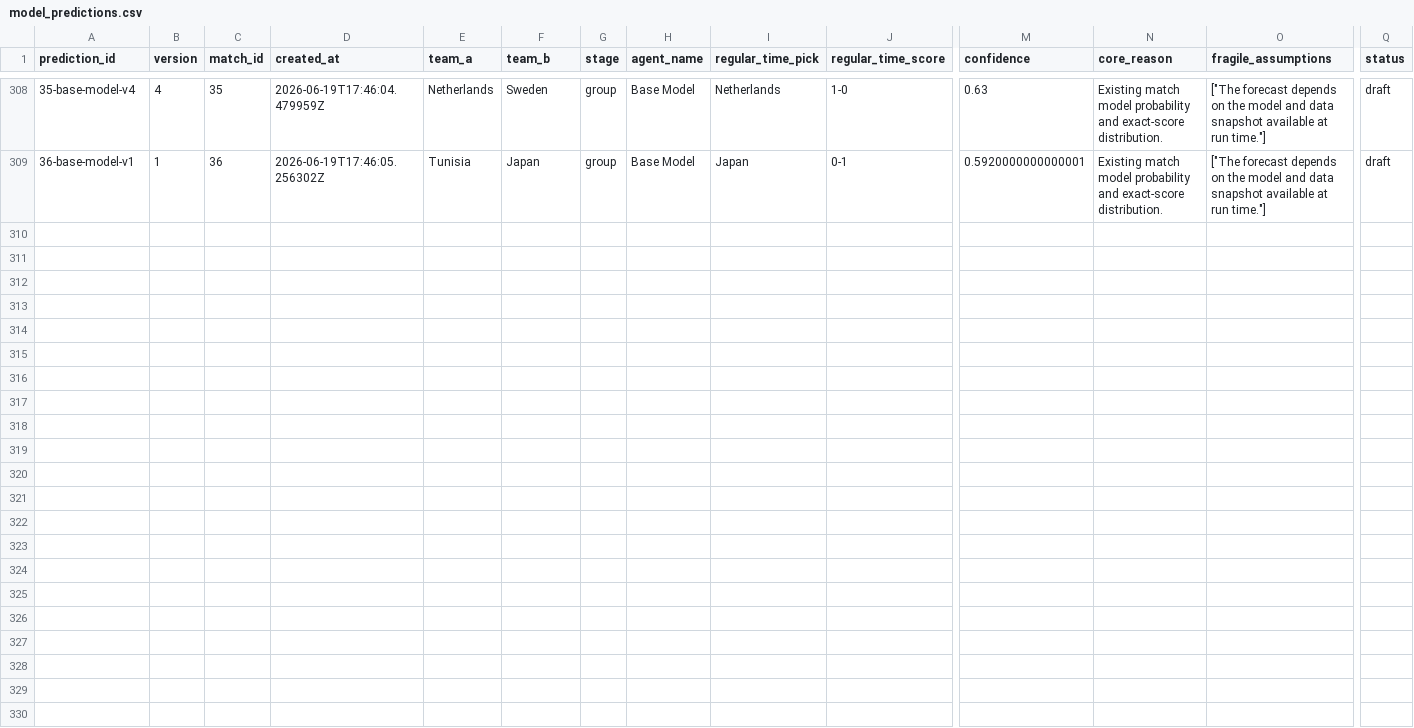
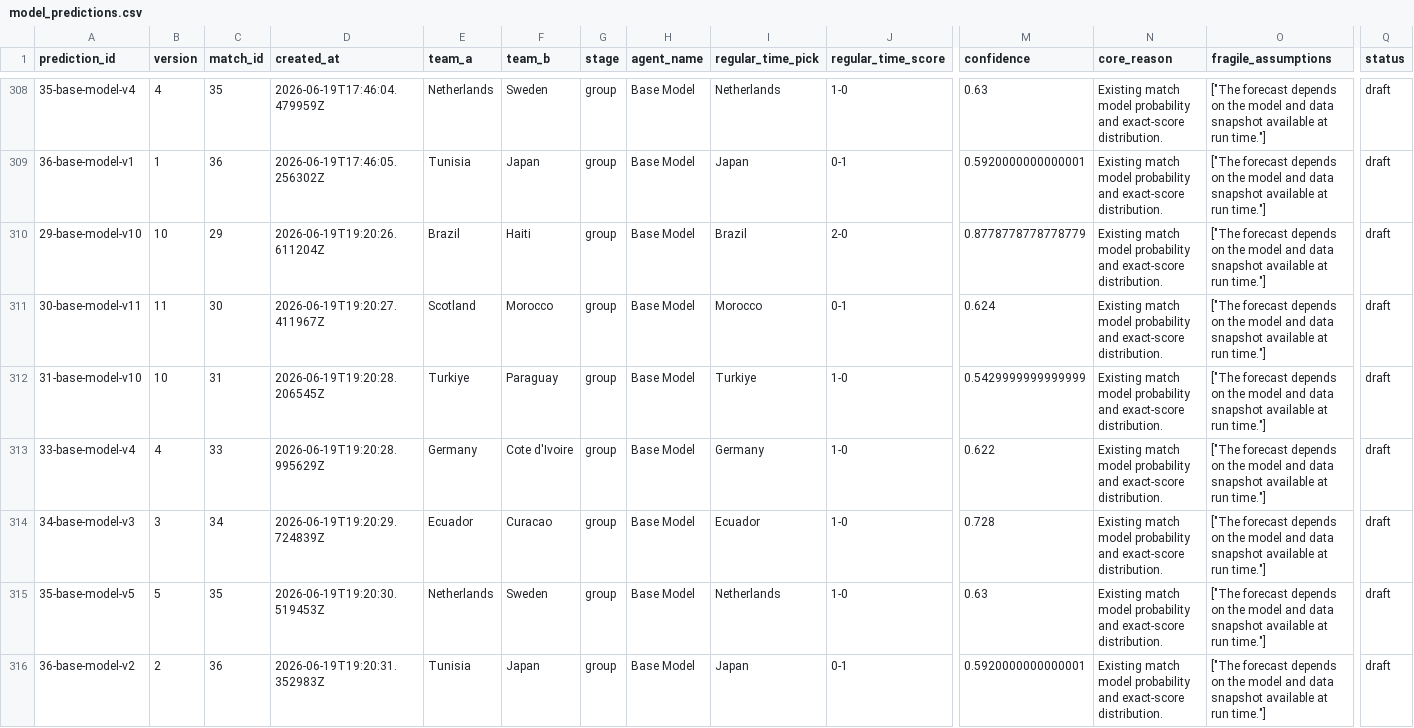
Before and after one commit to KaiwenMo1/worldcup2026, a CSV file: data/prediction_arena/ledgers/model_predictions.csv, drawn as a sheet; only a part is shown, gaps mark what is left out; rows hold the shown columns only; the diff names each change by its address in the sheet, - before the commit and + after, or states it on an @@ line.

```diff
--- a/data/prediction_arena/ledgers/model_predictions.csv
+++ b/data/prediction_arena/ledgers/model_predictions.csv
+row 310: 29-base-model-v10 | 10 | 29 | 2026-06-19T19:20:26.611204Z | Brazil | Haiti | group | Base Model | Brazil | 2-0 | 0.8778778778778779 | Existing match model probability and exact-score distribution. | ["The forecast depends on the model and data snapshot available at run time."] | draft
+row 311: 30-base-model-v11 | 11 | 30 | 2026-06-19T19:20:27.411967Z | Scotland | Morocco | group | Base Model | Morocco | 0-1 | 0.624 | Existing match model probability and exact-score distribution. | ["The forecast depends on the model and data snapshot available at run time."] | draft
+row 312: 31-base-model-v10 | 10 | 31 | 2026-06-19T19:20:28.206545Z | Turkiye | Paraguay | group | Base Model | Turkiye | 1-0 | 0.5429999999999999 | Existing match model probability and exact-score distribution. | ["The forecast depends on the model and data snapshot available at run time."] | draft
+row 313: 33-base-model-v4 | 4 | 33 | 2026-06-19T19:20:28.995629Z | Germany | Cote d'Ivoire | group | Base Model | Germany | 1-0 | 0.622 | Existing match model probability and exact-score distribution. | ["The forecast depends on the model and data snapshot available at run time."] | draft
+row 314: 34-base-model-v3 | 3 | 34 | 2026-06-19T19:20:29.724839Z | Ecuador | Curacao | group | Base Model | Ecuador | 1-0 | 0.728 | Existing match model probability and exact-score distribution. | ["The forecast depends on the model and data snapshot available at run time."] | draft
+row 315: 35-base-model-v5 | 5 | 35 | 2026-06-19T19:20:30.519453Z | Netherlands | Sweden | group | Base Model | Netherlands | 1-0 | 0.63 | Existing match model probability and exact-score distribution. | ["The forecast depends on the model and data snapshot available at run time."] | draft
+row 316: 36-base-model-v2 | 2 | 36 | 2026-06-19T19:20:31.352983Z | Tunisia | Japan | group | Base Model | Japan | 0-1 | 0.5920000000000001 | Existing match model probability and exact-score distribution. | ["The forecast depends on the model and data snapshot available at run time."] | draft
```
Also changed, not shown: data/derived/manager_skill_evaluation_results.csv, data/derived/matchup_evaluation_results.csv, 6 other files.
